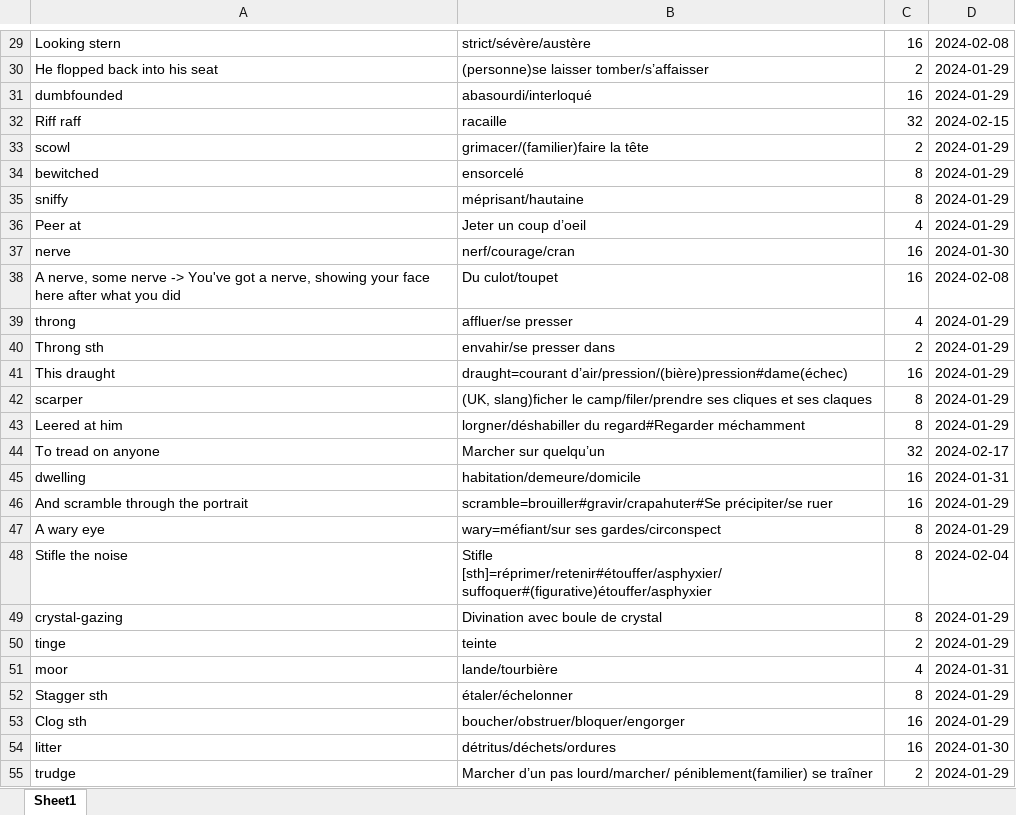
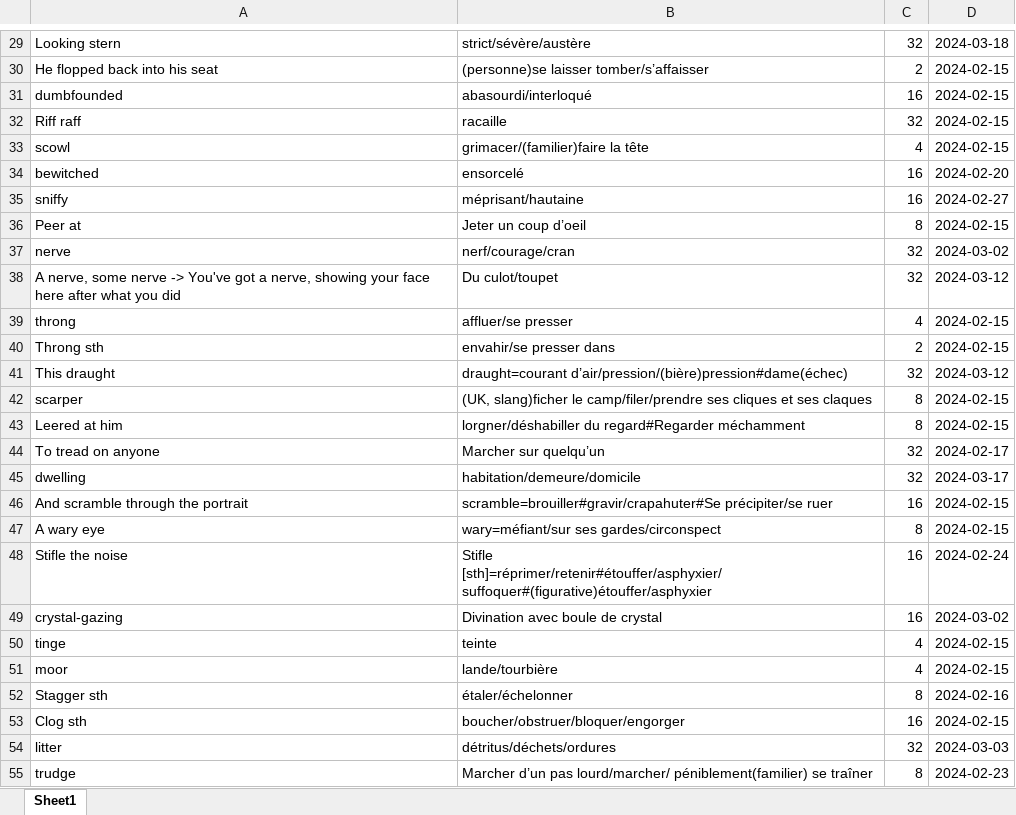
Before and after one commit to garou404/Voc_exam, an Excel workbook: time spacing/words_V1.0.0.xlsx, sheet Sheet1, drawn as a sheet; only a part is shown, gaps mark what is left out; values as stored, in another font and other column widths than the file's, no borders; the diff covers the shown part only; the diff names each change by its address in the sheet, - before the commit and + after, or states it on an @@ line.

```diff
--- a/time spacing/words_V1.0.0.xlsx (sheet Sheet1)
+++ b/time spacing/words_V1.0.0.xlsx (sheet Sheet1)
-C29: 16
+C29: 32
-D29: 2024-02-08
+D29: 2024-03-18
-D30:D31: 2024-01-29
+D30:D31: 2024-02-15
-C33: 2
+C33: 4
-D33: 2024-01-29
+D33: 2024-02-15
-C34:C35: 8
+C34:C35: 16
-D34: 2024-01-29
+D34: 2024-02-20
-D35: 2024-01-29
+D35: 2024-02-27
-C36: 4
+C36: 8
-D36: 2024-01-29
+D36: 2024-02-15
-C37:C38: 16
+C37:C38: 32
-D37: 2024-01-30
+D37: 2024-03-02
-D38: 2024-02-08
+D38: 2024-03-12
-D39:D40: 2024-01-29
+D39:D40: 2024-02-15
-C41: 16
+C41: 32
-D41: 2024-01-29
+D41: 2024-03-12
-D42:D43: 2024-01-29
+D42:D43: 2024-02-15
-C45: 16
+C45: 32
-D45: 2024-01-31
+D45: 2024-03-17
-D46:D47: 2024-01-29
+D46:D47: 2024-02-15
-C48:C49: 8
+C48:C49: 16
-D48: 2024-02-04
+D48: 2024-02-24
-D49: 2024-01-29
+D49: 2024-03-02
-C50: 2
+C50: 4
-D50: 2024-01-29
+D50: 2024-02-15
-D51: 2024-01-31
+D51: 2024-02-15
-D52: 2024-01-29
+D52: 2024-02-16
-D53: 2024-01-29
+D53: 2024-02-15
-C54: 16
+C54: 32
-D54: 2024-01-30
+D54: 2024-03-03
-C55: 2
+C55: 8
-D55: 2024-01-29
+D55: 2024-02-23
```
Also changed, not shown: 508 edited cells elsewhere in this sheet, 4 other files.
